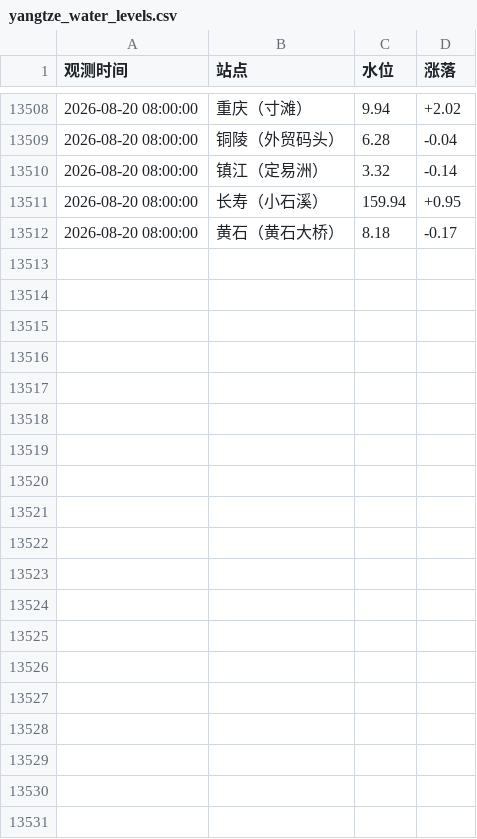
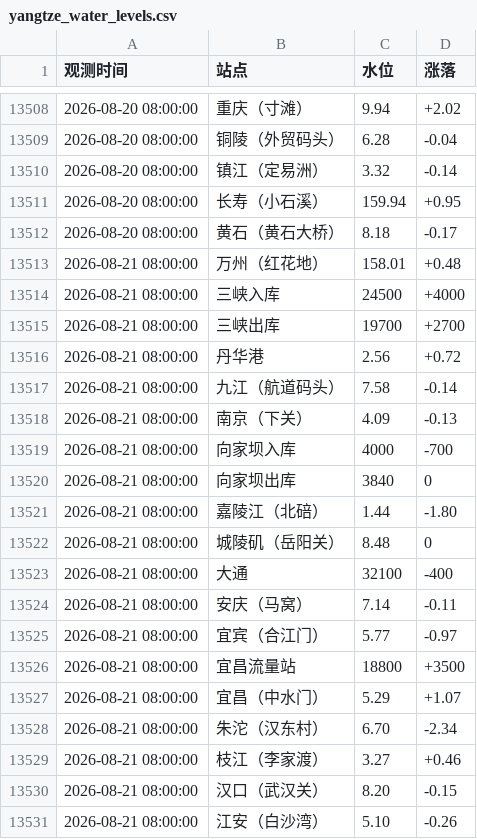
Before and after one commit to reich3em/Changjiang_water_level, a CSV file: yangtze_water_levels.csv, drawn as a sheet; only a part is shown, gaps mark what is left out; the diff covers the shown part only; the diff names each change by its address in the sheet, - before the commit and + after, or states it on an @@ line.

```diff
--- a/yangtze_water_levels.csv
+++ b/yangtze_water_levels.csv
+row 13513: 2026-08-21 08:00:00 | 万州（红花地） | 158.01 | +0.48
+row 13514: 2026-08-21 08:00:00 | 三峡入库 | 24500 | +4000
+row 13515: 2026-08-21 08:00:00 | 三峡出库 | 19700 | +2700
+row 13516: 2026-08-21 08:00:00 | 丹华港 | 2.56 | +0.72
+row 13517: 2026-08-21 08:00:00 | 九江（航道码头） | 7.58 | -0.14
+row 13518: 2026-08-21 08:00:00 | 南京（下关） | 4.09 | -0.13
+row 13519: 2026-08-21 08:00:00 | 向家坝入库 | 4000 | -700
+row 13520: 2026-08-21 08:00:00 | 向家坝出库 | 3840 | 0
+row 13521: 2026-08-21 08:00:00 | 嘉陵江（北碚） | 1.44 | -1.80
+row 13522: 2026-08-21 08:00:00 | 城陵矶（岳阳关） | 8.48 | 0
+row 13523: 2026-08-21 08:00:00 | 大通 | 32100 | -400
+row 13524: 2026-08-21 08:00:00 | 安庆（马窝） | 7.14 | -0.11
+row 13525: 2026-08-21 08:00:00 | 宜宾（合江门） | 5.77 | -0.97
+row 13526: 2026-08-21 08:00:00 | 宜昌流量站 | 18800 | +3500
+row 13527: 2026-08-21 08:00:00 | 宜昌（中水门） | 5.29 | +1.07
+row 13528: 2026-08-21 08:00:00 | 朱沱（汉东村） | 6.70 | -2.34
+row 13529: 2026-08-21 08:00:00 | 枝江（李家渡） | 3.27 | +0.46
+row 13530: 2026-08-21 08:00:00 | 汉口（武汉关） | 8.20 | -0.15
+row 13531: 2026-08-21 08:00:00 | 江安（白沙湾） | 5.10 | -0.26
```
Also changed, not shown: 18 added rows elsewhere in this file.
